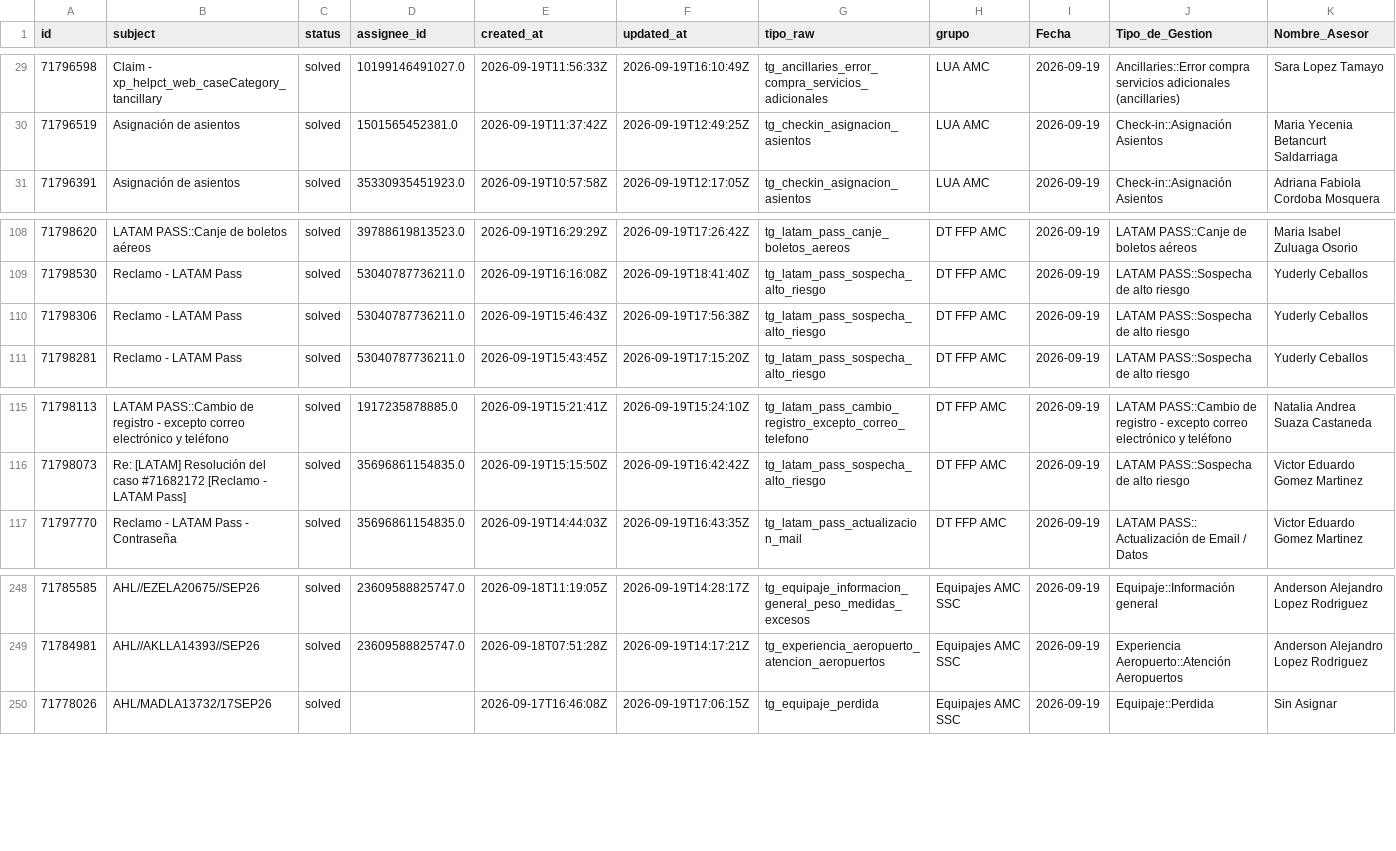
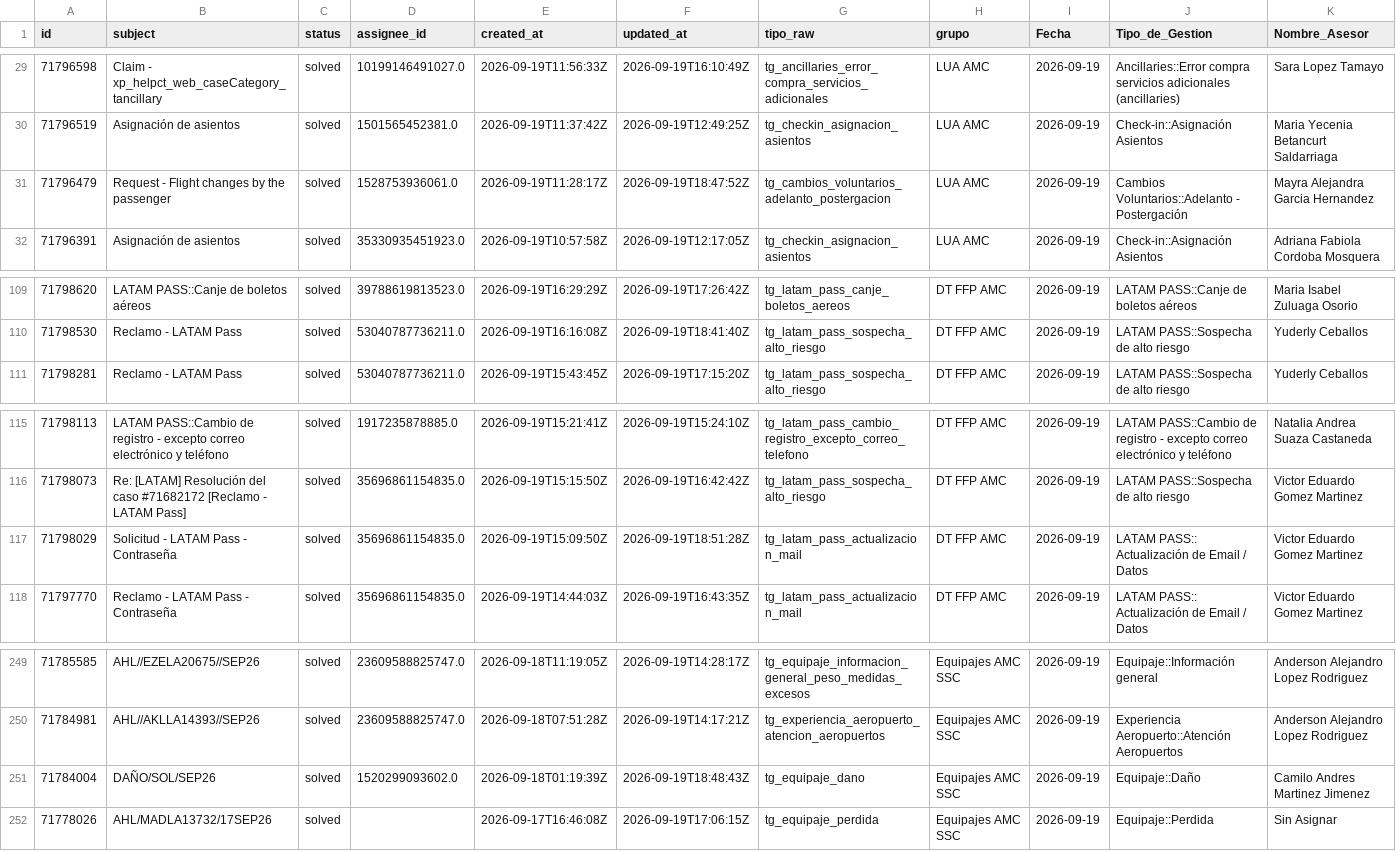
Before and after one commit to carlosmurilloealmacontact/presencia-genesys, a CSV file: data/zendesk/productividad_hoy_en_vivo.csv, drawn as a sheet; only a part is shown, gaps mark what is left out; removed rows and columns are numbered as before the commit, all else as after; rows hold the shown columns only; the diff names each change by its address in the sheet, - before the commit and + after, or states it on an @@ line.

Commit message:
Auto-sync Zendesk/Salesforce [2026-09-19 13:53]

```diff
--- a/data/zendesk/productividad_hoy_en_vivo.csv
+++ b/data/zendesk/productividad_hoy_en_vivo.csv
+row 31: 71796479 | Request - Flight changes by the passenger | solved | 1528753936061.0 | 2026-09-19T11:28:17Z | 2026-09-19T18:47:52Z | tg_cambios_voluntarios_adelanto_postergacion | LUA AMC | 2026-09-19 | Cambios Voluntarios::Adelanto - Postergación | Mayra Alejandra Garcia Hernandez
-row 110: 71798306 | Reclamo - LATAM Pass | solved | 53040787736211.0 | 2026-09-19T15:46:43Z | 2026-09-19T17:56:38Z | tg_latam_pass_sospecha_alto_riesgo | DT FFP AMC | 2026-09-19 | LATAM PASS::Sospecha de alto riesgo | Yuderly Ceballos
+row 117: 71798029 | Solicitud - LATAM Pass - Contraseña | solved | 35696861154835.0 | 2026-09-19T15:09:50Z | 2026-09-19T18:51:28Z | tg_latam_pass_actualizacion_mail | DT FFP AMC | 2026-09-19 | LATAM PASS:: Actualización de Email / Datos | Victor Eduardo Gomez Martinez
+row 251: 71784004 | DAÑO/SOL/SEP26 | solved | 1520299093602.0 | 2026-09-18T01:19:39Z | 2026-09-19T18:48:43Z | tg_equipaje_dano | Equipajes AMC SSC | 2026-09-19 | Equipaje::Daño | Camilo Andres Martinez Jimenez
```
Also changed, not shown: data/zendesk/demanda_diaria_colas.csv, 4 other files.
